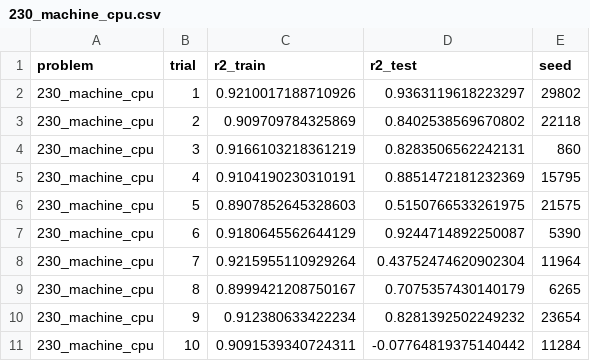
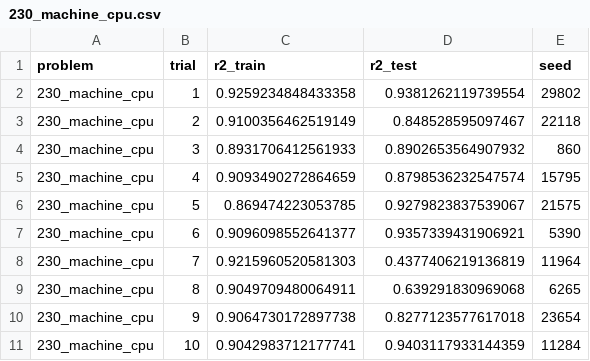
Before and after one commit to ruipimentelfigueiredo/AlpineGP, a CSV file: bench/results/230_machine_cpu.csv, drawn as a sheet.

```diff
--- a/bench/results/230_machine_cpu.csv
+++ b/bench/results/230_machine_cpu.csv
@@ -1,11 +1,11 @@
 problem;trial;r2_train;r2_test;seed
-230_machine_cpu;1;0.9210017188710926;0.9363119618223297;29802
-230_machine_cpu;2;0.909709784325869;0.8402538569670802;22118
-230_machine_cpu;3;0.9166103218361219;0.8283506562242131;860
-230_machine_cpu;4;0.9104190230310191;0.8851472181232369;15795
-230_machine_cpu;5;0.8907852645328603;0.5150766533261975;21575
-230_machine_cpu;6;0.9180645562644129;0.9244714892250087;5390
-230_machine_cpu;7;0.9215955110929264;0.43752474620902304;11964
-230_machine_cpu;8;0.8999421208750167;0.7075357430140179;6265
-230_machine_cpu;9;0.912380633422234;0.8281392502249232;23654
-230_machine_cpu;10;0.9091539340724311;-0.07764819375140442;11284
+230_machine_cpu;1;0.9259234848433358;0.9381262119739554;29802
+230_machine_cpu;2;0.9100356462519149;0.848528595097467;22118
+230_machine_cpu;3;0.8931706412561933;0.8902653564907932;860
+230_machine_cpu;4;0.9093490272864659;0.8798536232547574;15795
+230_machine_cpu;5;0.869474223053785;0.9279823837539067;21575
+230_machine_cpu;6;0.9096098552641377;0.9357339431906921;5390
+230_machine_cpu;7;0.9215960520581303;0.4377406219136819;11964
+230_machine_cpu;8;0.9049709480064911;0.639291830969068;6265
+230_machine_cpu;9;0.9064730172897738;0.8277123577617018;23654
+230_machine_cpu;10;0.9042983712177741;0.9403117933144359;11284
```
Also changed, not shown: bench/results/522_pm10.csv, bench/results/547_no2.csv, 41 other files.
